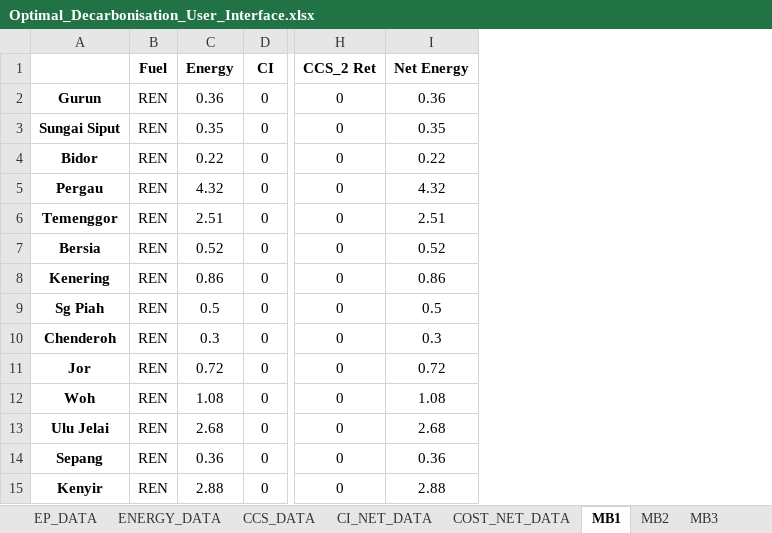
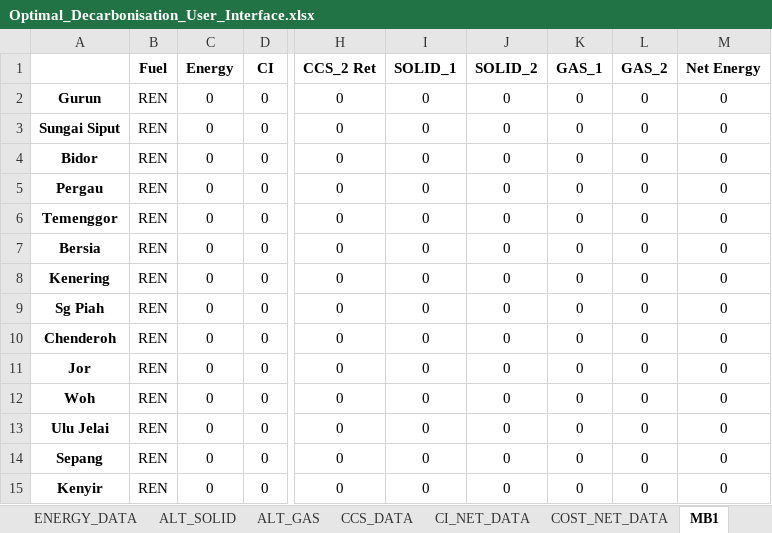
Before and after one commit to mchlshort/DECO2, an Excel workbook: Optimal_Decarbonisation_User_Interface.xlsx, sheet MB1, drawn as a sheet; only a part is shown, gaps mark what is left out; values as stored, in another font and other column widths than the file's, no borders; addresses are those after the commit; the diff covers the shown part only; the diff names each change by its address in the sheet, - before the commit and + after, or states it on an @@ line.

```diff
--- a/Optimal_Decarbonisation_User_Interface.xlsx (sheet MB1)
+++ b/Optimal_Decarbonisation_User_Interface.xlsx (sheet MB1)
+sheet tab: ALT_SOLID
+sheet tab: ALT_GAS
+column I (SOLID_1), rows 2-15: all 0
+column J (SOLID_2), rows 2-15: all 0
+column K (GAS_1), rows 2-15: all 0
+column L (GAS_2), rows 2-15: all 0
-C2 (Energy): 0.36
+C2 (Energy): 0
-M2 (Net Energy): 0.36
+M2 (Net Energy): 0
-C3 (Energy): 0.35
+C3 (Energy): 0
-M3 (Net Energy): 0.35
+M3 (Net Energy): 0
-C4 (Energy): 0.22
+C4 (Energy): 0
-M4 (Net Energy): 0.22
+M4 (Net Energy): 0
-C5 (Energy): 4.32
+C5 (Energy): 0
-M5 (Net Energy): 4.32
+M5 (Net Energy): 0
-C6 (Energy): 2.51
+C6 (Energy): 0
-M6 (Net Energy): 2.51
+M6 (Net Energy): 0
-C7 (Energy): 0.52
+C7 (Energy): 0
-M7 (Net Energy): 0.52
+M7 (Net Energy): 0
-C8 (Energy): 0.86
+C8 (Energy): 0
-M8 (Net Energy): 0.86
+M8 (Net Energy): 0
-C9 (Energy): 0.5
+C9 (Energy): 0
-M9 (Net Energy): 0.5
+M9 (Net Energy): 0
-C10 (Energy): 0.3
+C10 (Energy): 0
-M10 (Net Energy): 0.3
+M10 (Net Energy): 0
-C11 (Energy): 0.72
+C11 (Energy): 0
-M11 (Net Energy): 0.72
+M11 (Net Energy): 0
-C12 (Energy): 1.08
+C12 (Energy): 0
-M12 (Net Energy): 1.08
+M12 (Net Energy): 0
-C13 (Energy): 2.68
+C13 (Energy): 0
-M13 (Net Energy): 2.68
+M13 (Net Energy): 0
-C14 (Energy): 0.36
+C14 (Energy): 0
-M14 (Net Energy): 0.36
+M14 (Net Energy): 0
-C15 (Energy): 2.88
+C15 (Energy): 0
-M15 (Net Energy): 2.88
+M15 (Net Energy): 0
```
Also changed, not shown: 24 edited cells and cell formats elsewhere in this sheet, sheet ME1, sheet MB3, sheet MB2, sheet ME2, sheet ME3, sheet ENERGY_DATA, 3 more sheets, 2 other files.
